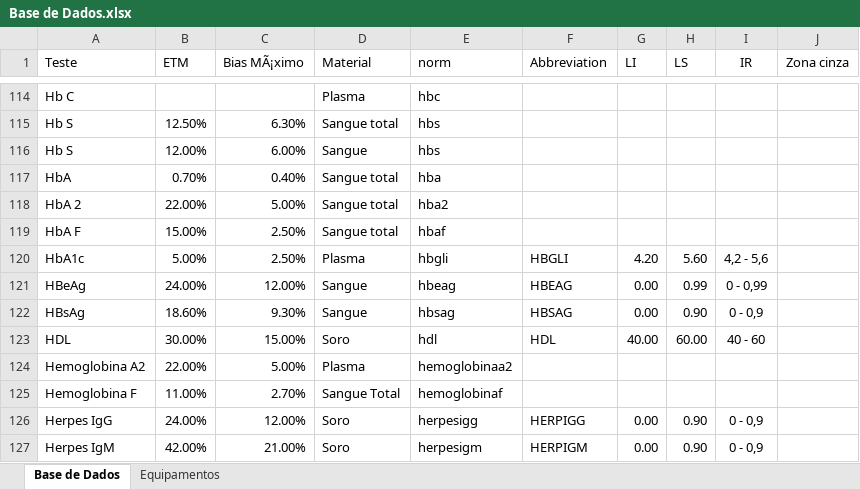
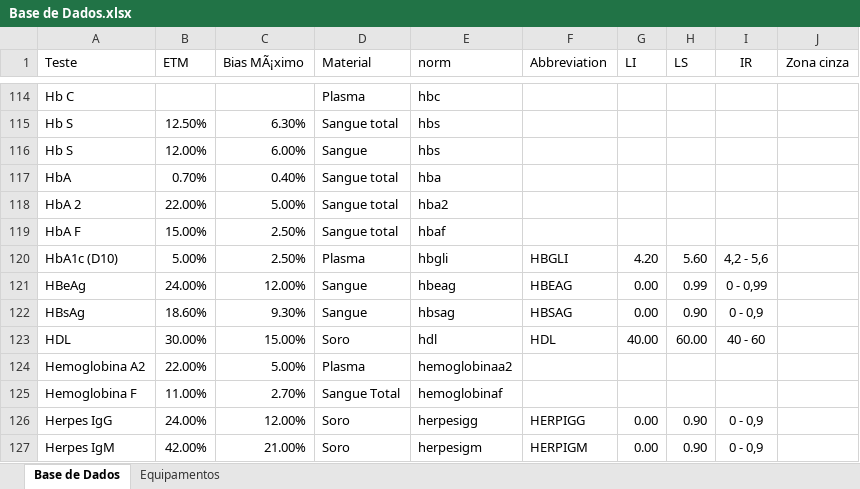
Before and after one commit to marcello2901/Data-Sift, an Excel workbook: Base de Dados.xlsx, sheet Base de Dados, drawn as a sheet; only a part is shown, gaps mark what is left out; values as stored, in another font and other column widths than the file's, no borders; the diff names each change by its address in the sheet, - before the commit and + after, or states it on an @@ line.

Commit message:
attbd

```diff
--- a/Base de Dados.xlsx (sheet Base de Dados)
+++ b/Base de Dados.xlsx (sheet Base de Dados)
-A120 (Teste): HbA1c
+A120 (Teste): HbA1c (D10)
```
